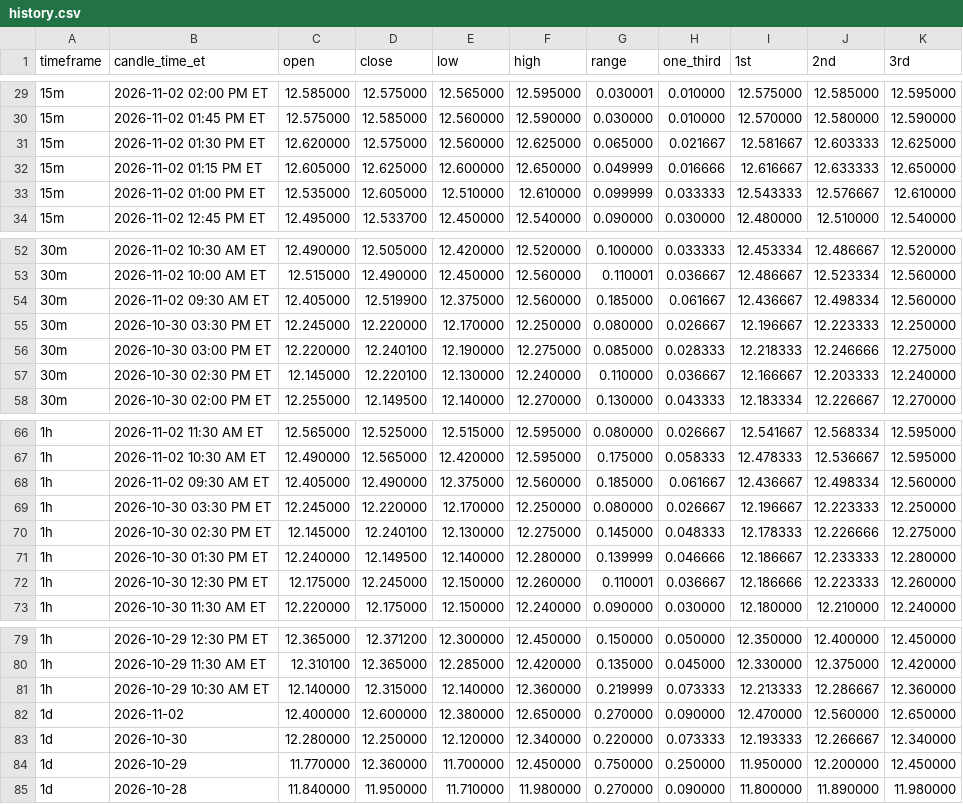
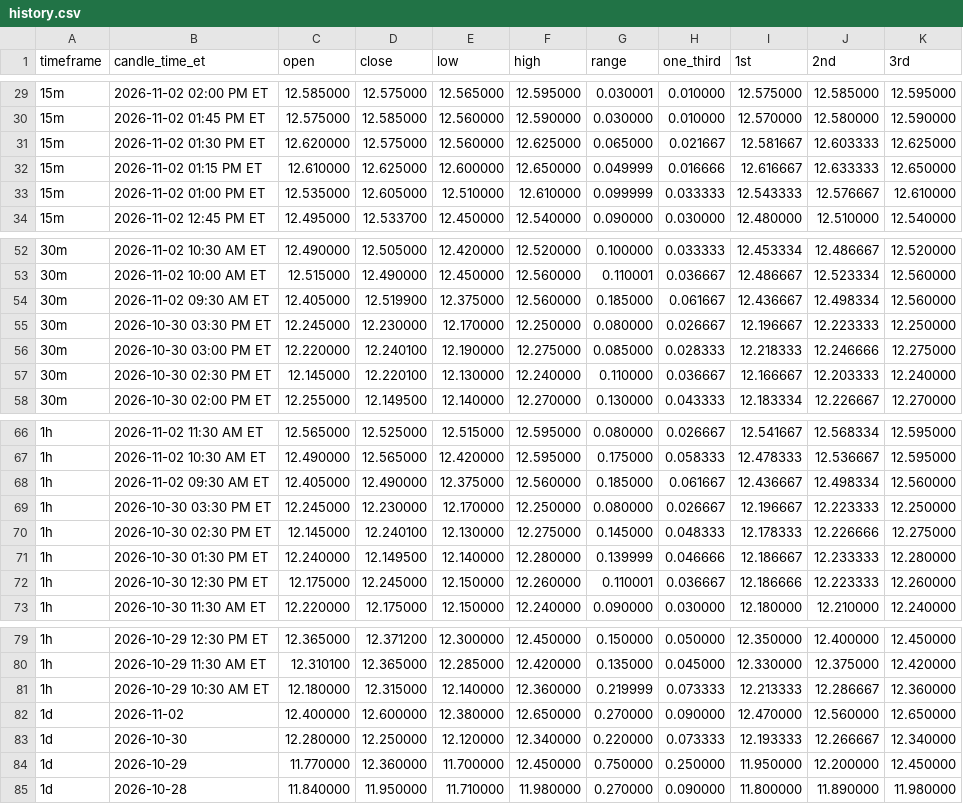
Before and after one commit to Einsteinmonkey/FordRuleofThirds, a CSV file: results/history.csv, drawn as a sheet; only a part is shown, gaps mark what is left out.

```diff
--- a/results/history.csv
+++ b/results/history.csv
@@ -31,3 +31,3 @@ timeframe,candle_time_et,open,close,low,high,range,one_third,1st,2nd,3rd
 15m,2026-11-02 01:30 PM ET,12.620000,12.575000,12.560000,12.625000,0.065000,0.021667,12.581667,12.603333,12.625000
-15m,2026-11-02 01:15 PM ET,12.605000,12.625000,12.600000,12.650000,0.049999,0.016666,12.616667,12.633333,12.650000
+15m,2026-11-02 01:15 PM ET,12.610000,12.625000,12.600000,12.650000,0.049999,0.016666,12.616667,12.633333,12.650000
 15m,2026-11-02 01:00 PM ET,12.535000,12.605000,12.510000,12.610000,0.099999,0.033333,12.543333,12.576667,12.610000
@@ -54,3 +54,3 @@ timeframe,candle_time_et,open,close,low,high,range,one_third,1st,2nd,3rd
 30m,2026-11-02 09:30 AM ET,12.405000,12.519900,12.375000,12.560000,0.185000,0.061667,12.436667,12.498334,12.560000
-30m,2026-10-30 03:30 PM ET,12.245000,12.220000,12.170000,12.250000,0.080000,0.026667,12.196667,12.223333,12.250000
+30m,2026-10-30 03:30 PM ET,12.245000,12.230000,12.170000,12.250000,0.080000,0.026667,12.196667,12.223333,12.250000
 30m,2026-10-30 03:00 PM ET,12.220000,12.240100,12.190000,12.275000,0.085000,0.028333,12.218333,12.246666,12.275000
@@ -68,3 +68,3 @@ timeframe,candle_time_et,open,close,low,high,range,one_third,1st,2nd,3rd
 1h,2026-11-02 09:30 AM ET,12.405000,12.490000,12.375000,12.560000,0.185000,0.061667,12.436667,12.498334,12.560000
-1h,2026-10-30 03:30 PM ET,12.245000,12.220000,12.170000,12.250000,0.080000,0.026667,12.196667,12.223333,12.250000
+1h,2026-10-30 03:30 PM ET,12.245000,12.230000,12.170000,12.250000,0.080000,0.026667,12.196667,12.223333,12.250000
 1h,2026-10-30 02:30 PM ET,12.145000,12.240100,12.130000,12.275000,0.145000,0.048333,12.178333,12.226666,12.275000
@@ -80,3 +80,3 @@ timeframe,candle_time_et,open,close,low,high,range,one_third,1st,2nd,3rd
 1h,2026-10-29 11:30 AM ET,12.310100,12.365000,12.285000,12.420000,0.135000,0.045000,12.330000,12.375000,12.420000
-1h,2026-10-29 10:30 AM ET,12.140000,12.315000,12.140000,12.360000,0.219999,0.073333,12.213333,12.286667,12.360000
+1h,2026-10-29 10:30 AM ET,12.180000,12.315000,12.140000,12.360000,0.219999,0.073333,12.213333,12.286667,12.360000
 1d,2026-11-02,12.400000,12.600000,12.380000,12.650000,0.270000,0.090000,12.470000,12.560000,12.650000
```
Also changed, not shown: 2 other files.
